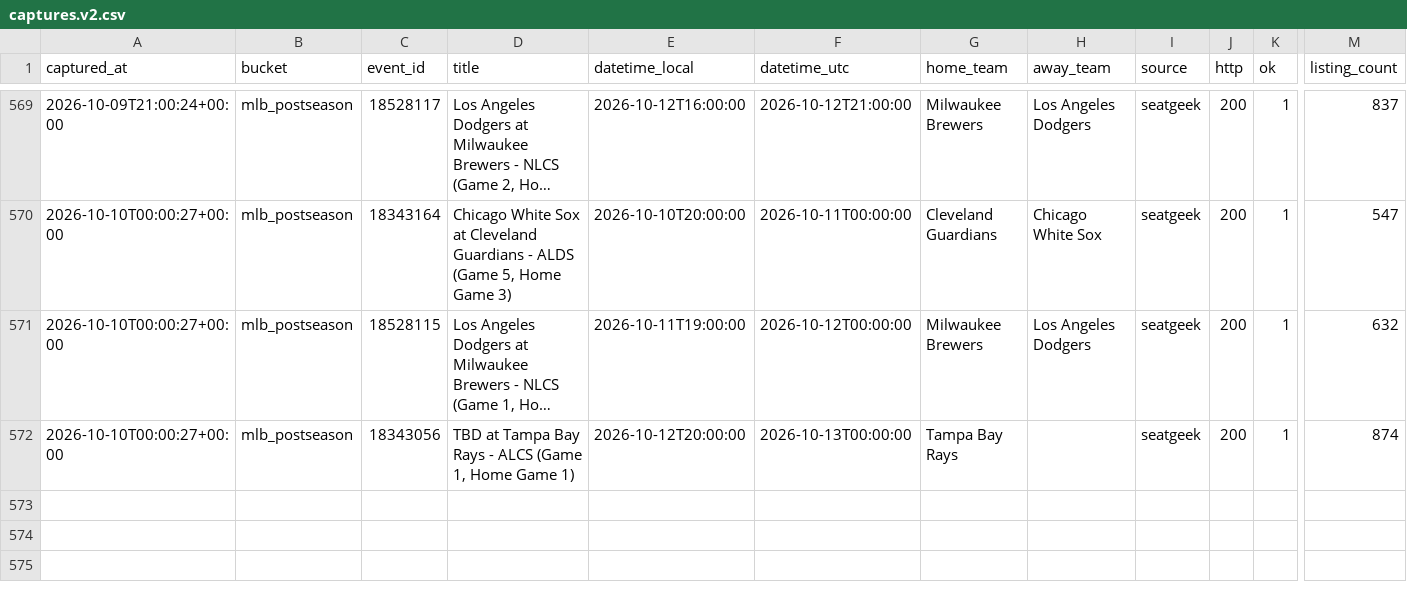
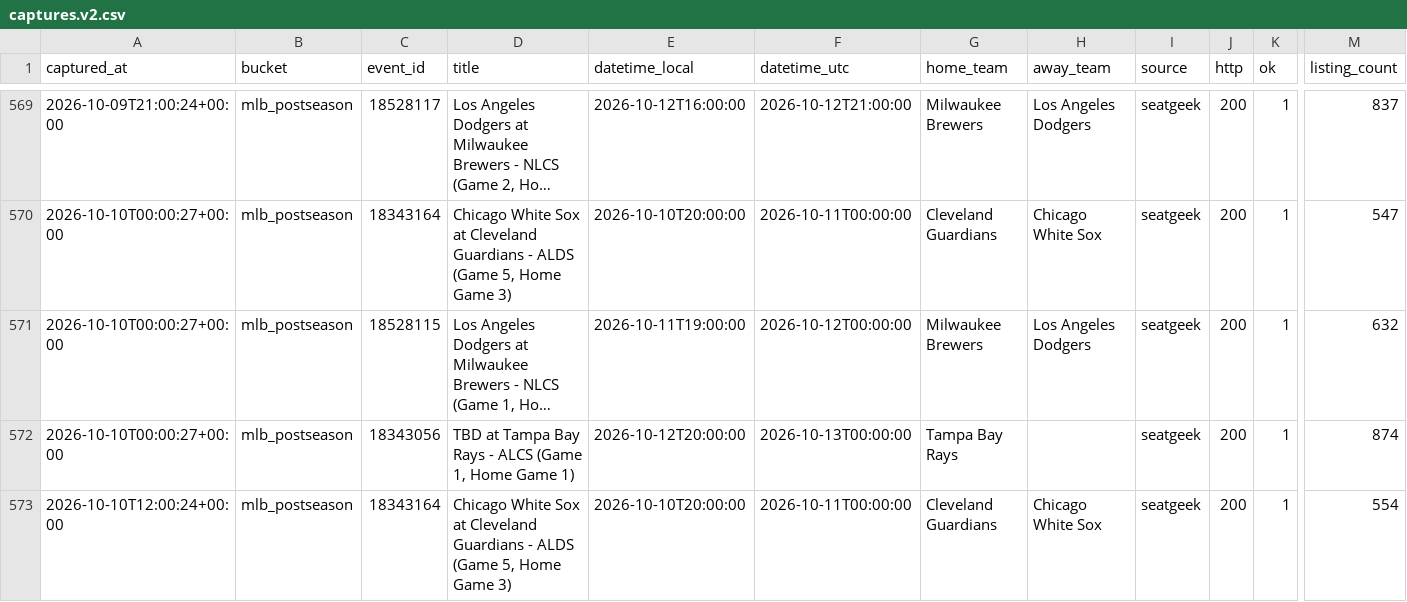
Before and after one commit to schwartzmichael36-create/pricing-october, a CSV file: data/captures.v2.csv, drawn as a sheet; only a part is shown, gaps mark what is left out; long unchanged cells end in …; rows hold the shown columns only; the diff names each change by its address in the sheet, - before the commit and + after, or states it on an @@ line.

```diff
--- a/data/captures.v2.csv
+++ b/data/captures.v2.csv
+row 573: 2026-10-10T12:00:24+00:00 | mlb_postseason | 18343164 | Chicago White Sox at Cleveland Guardians - ALDS (Game 5, Home Game 3) | 2026-10-10T20:00:00 | 2026-10-11T00:00:00 | Cleveland Guardians | Chicago White Sox | seatgeek | 200 | 1 | 554
```
Also changed, not shown: 2 other files.
